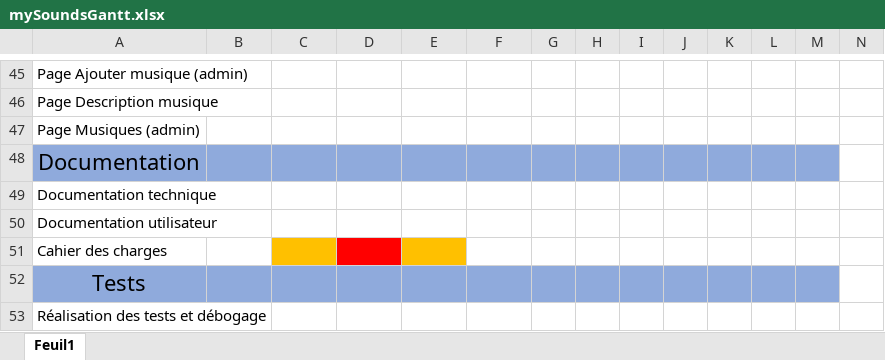
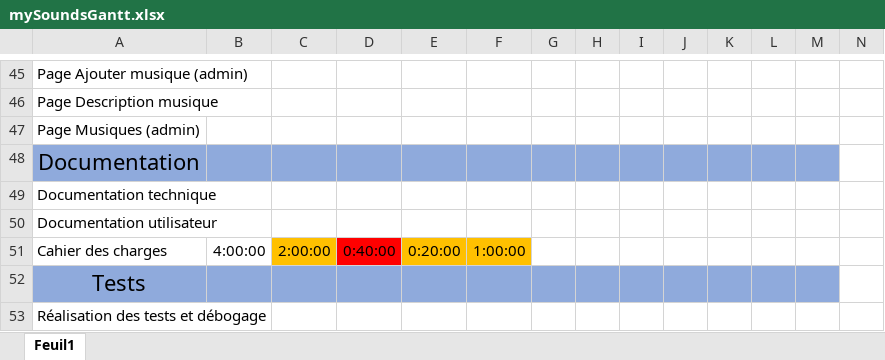
Before and after one commit to FiestyFalconer/MySounds, an Excel workbook: docs/mySoundsGantt.xlsx, sheet Feuil1, drawn as a sheet; only a part is shown, gaps mark what is left out; values as stored, in another font and other column widths than the file's, no borders; removed rows and columns are numbered as before the commit, all else as after; rows hold the shown columns only; the diff covers the shown part only; the diff names each change by its address in the sheet, - before the commit and + after, or states it on an @@ line.

```diff
--- a/docs/mySoundsGantt.xlsx (sheet Feuil1)
+++ b/docs/mySoundsGantt.xlsx (sheet Feuil1)
-row 51: Cahier des charges
+row 51: Cahier des charges | 4:00:00 | 2:00:00 | 0:40:00 | 0:20:00 | 1:00:00
```
Also changed, not shown: 8 added rows, 8 removed rows, 14 edited cells and cell formats elsewhere in this sheet, 2 other files.
